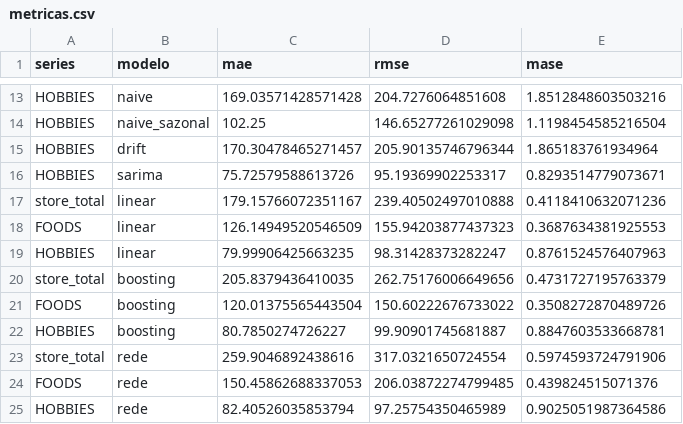
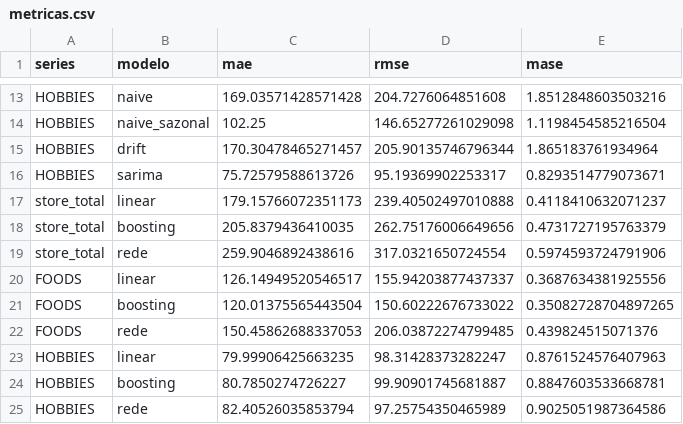
Before and after one commit to JaimeWillianCarneiro/Series-Temporais-G5, a CSV file: saidas/metricas.csv, drawn as a sheet; only a part is shown, gaps mark what is left out.

```diff
--- a/saidas/metricas.csv
+++ b/saidas/metricas.csv
@@ -16,10 +16,10 @@ HOBBIES,drift,170.30478465271457,205.90135746796344,1.865183761934964
 HOBBIES,sarima,75.72579588613726,95.19369902253317,0.8293514779073671
-store_total,linear,179.15766072351167,239.40502497010888,0.4118410632071236
-FOODS,linear,126.14949520546509,155.94203877437323,0.3687634381925553
+store_total,linear,179.15766072351173,239.40502497010888,0.4118410632071237
+store_total,boosting,205.8379436410035,262.75176006649656,0.4731727195763379
+store_total,rede,259.9046892438616,317.0321650724554,0.5974593724791906
+FOODS,linear,126.14949520546517,155.94203877437337,0.3687634381925556
+FOODS,boosting,120.01375565443504,150.60222676733022,0.35082728704897265
+FOODS,rede,150.45862688337053,206.03872274799485,0.439824515071376
 HOBBIES,linear,79.99906425663235,98.31428373282247,0.8761524576407963
-store_total,boosting,205.8379436410035,262.75176006649656,0.4731727195763379
-FOODS,boosting,120.01375565443504,150.60222676733022,0.3508272870489726
 HOBBIES,boosting,80.7850274726227,99.90901745681887,0.8847603533668781
-store_total,rede,259.9046892438616,317.0321650724554,0.5974593724791906
-FOODS,rede,150.45862688337053,206.03872274799485,0.439824515071376
 HOBBIES,rede,82.40526035853794,97.25754350465989,0.9025051987364586
```
Also changed, not shown: metricas.csv, previsoes_validacao.csv, 6 other files.
